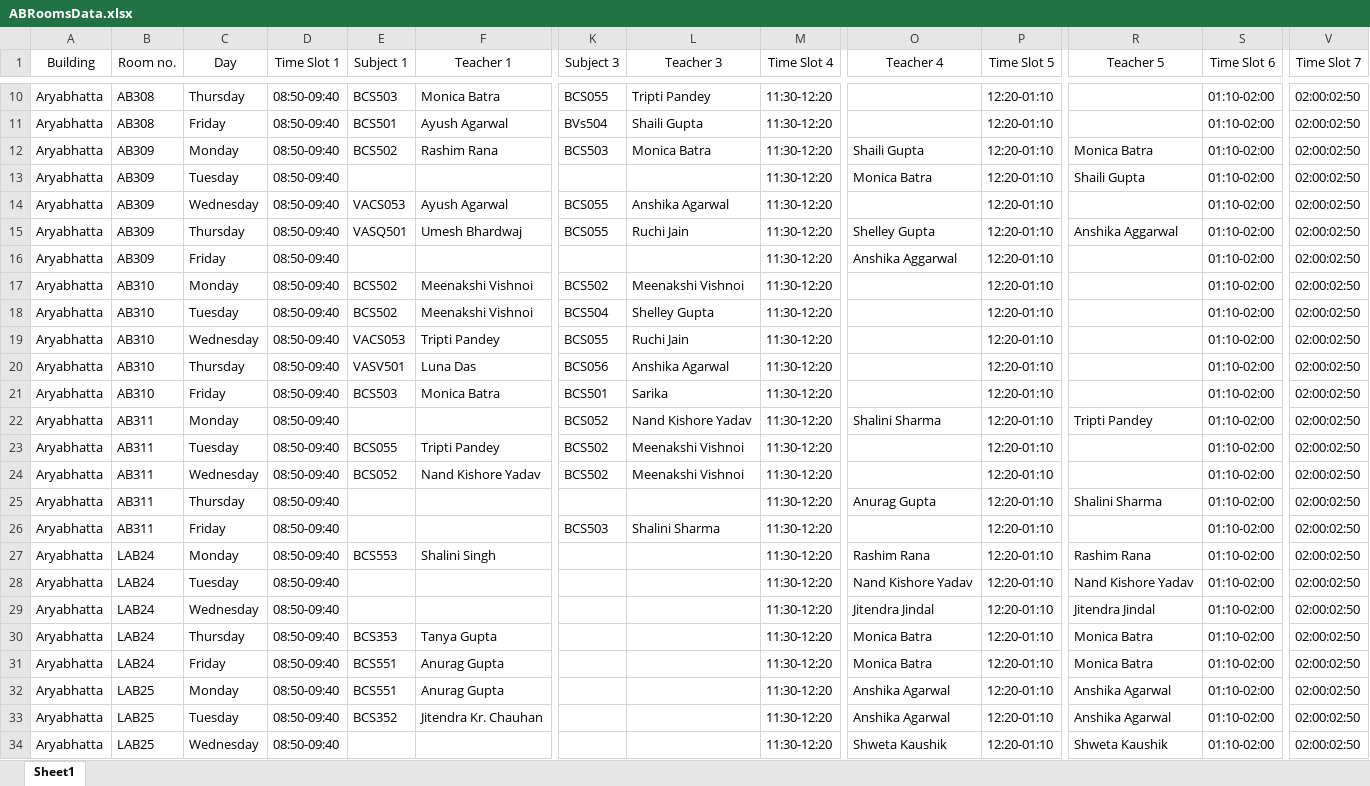
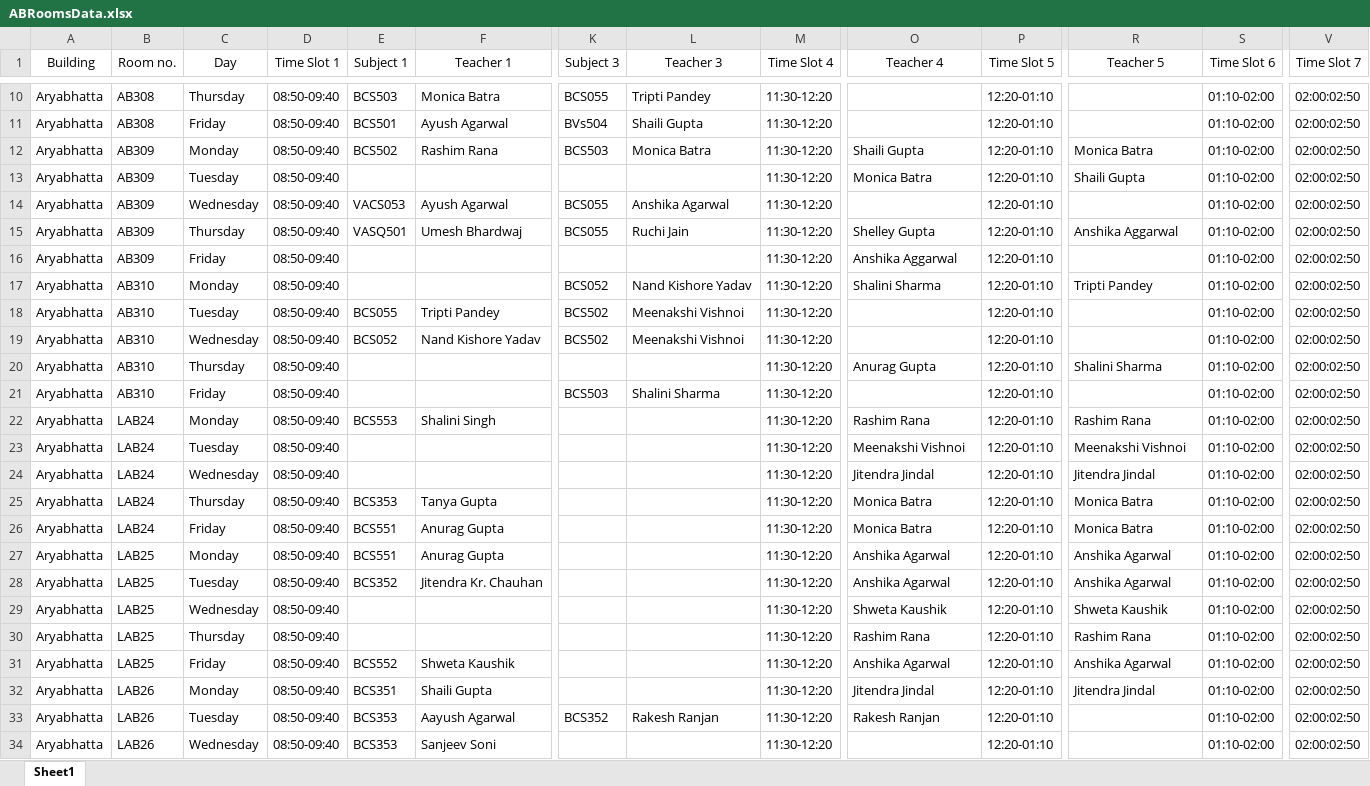
Before and after one commit to kartikkaushik3011/FSD_ROOM_AND_LAB, an Excel workbook: src/Aryabhatta/ABRoomsData.xlsx, sheet Sheet1, drawn as a sheet; only a part is shown, gaps mark what is left out; the shorter side is filled out with more unchanged rows; values as stored, in another font and other column widths than the file's, no borders; removed rows and columns are numbered as before the commit, all else as after; rows hold the shown columns only; the diff names each change by its address in the sheet, - before the commit and + after, or states it on an @@ line.

```diff
--- a/src/Aryabhatta/ABRoomsData.xlsx (sheet Sheet1)
+++ b/src/Aryabhatta/ABRoomsData.xlsx (sheet Sheet1)
-row 17: Aryabhatta | AB310 | Monday | 08:50-09:40 | BCS502 | Meenakshi Vishnoi | BCS502 | Meenakshi Vishnoi | 11:30-12:20 |  | 12:20-01:10 |  | 01:10-02:00 | 02:00:02:50
-row 18: Aryabhatta | AB310 | Tuesday | 08:50-09:40 | BCS502 | Meenakshi Vishnoi | BCS504 | Shelley Gupta | 11:30-12:20 |  | 12:20-01:10 |  | 01:10-02:00 | 02:00:02:50
-row 19: Aryabhatta | AB310 | Wednesday | 08:50-09:40 | VACS053 | Tripti Pandey | BCS055 | Ruchi Jain | 11:30-12:20 |  | 12:20-01:10 |  | 01:10-02:00 | 02:00:02:50
-row 20: Aryabhatta | AB310 | Thursday | 08:50-09:40 | VASV501 | Luna Das | BCS056 | Anshika Agarwal | 11:30-12:20 |  | 12:20-01:10 |  | 01:10-02:00 | 02:00:02:50
-row 21: Aryabhatta | AB310 | Friday | 08:50-09:40 | BCS503 | Monica Batra | BCS501 | Sarika | 11:30-12:20 |  | 12:20-01:10 |  | 01:10-02:00 | 02:00:02:50
-B17:B21 (Room no.): AB311
+B17:B21 (Room no.): AB310
-O23 (Teacher 4): Nand Kishore Yadav
+O23 (Teacher 4): Meenakshi Vishnoi
-R23 (Teacher 5): Nand Kishore Yadav
+R23 (Teacher 5): Meenakshi Vishnoi
```
Also changed, not shown: 1 other file.
